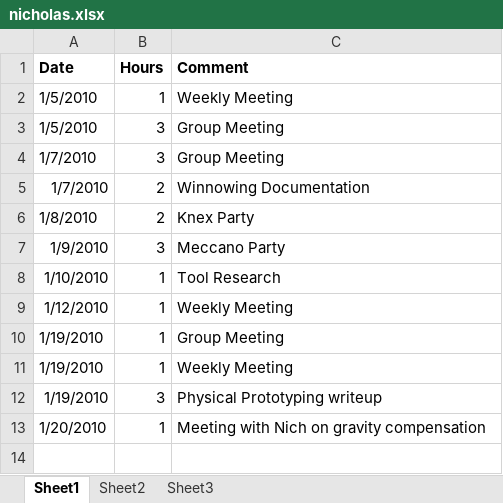
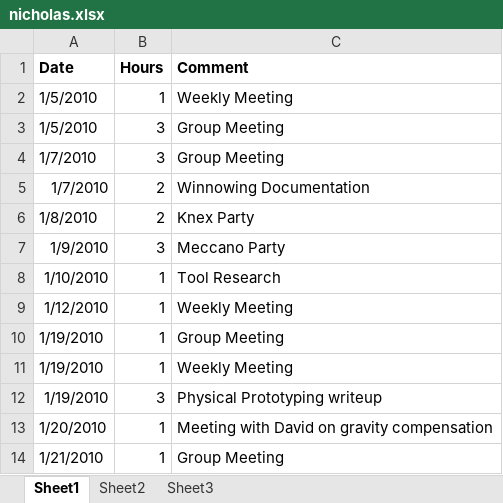
Before and after one commit to minadanesh/apsc496, an Excel workbook: status reports/nicholas.xlsx, sheet Sheet1, drawn as a sheet; values as stored, in another font and other column widths than the file's, no borders; the diff names each change by its address in the sheet, - before the commit and + after, or states it on an @@ line.

```diff
--- a/status reports/nicholas.xlsx (sheet Sheet1)
+++ b/status reports/nicholas.xlsx (sheet Sheet1)
-C13 (Comment): Meeting with Nich on gravity compensation
+C13 (Comment): Meeting with David on gravity compensation
+row 14: 1/21/2010 | 1 | Group Meeting
```
Also changed, not shown: status reports/david.xlsx, status reports/davy.xlsx, 2 other files.
